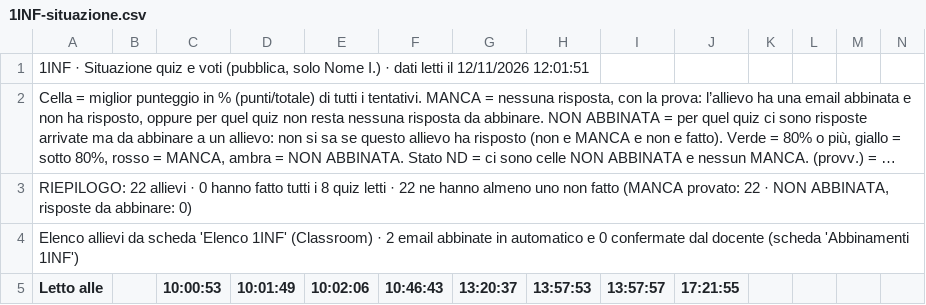
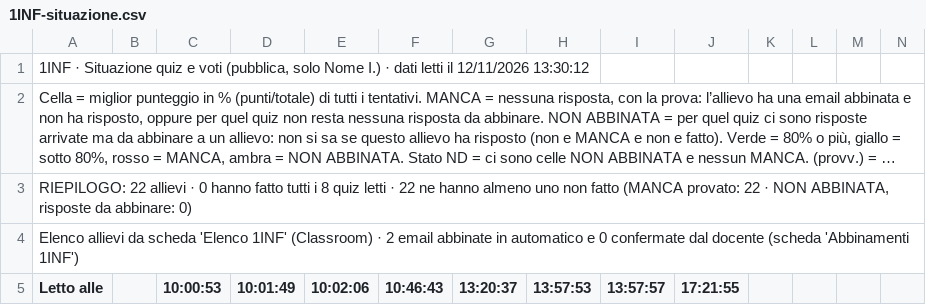
Before and after one commit to nicolaregge-pulse/corso-informatica, a CSV file: docs/cruscotto/dati/1INF-situazione.csv, drawn as a sheet; only a part is shown; long unchanged cells end in …; the diff names each change by its address in the sheet, - before the commit and + after, or states it on an @@ line.

```diff
--- a/docs/cruscotto/dati/1INF-situazione.csv
+++ b/docs/cruscotto/dati/1INF-situazione.csv
-A1 (Letto alle): …il 12/11/2026 12:01:51
+A1 (Letto alle): …il 12/11/2026 13:30:12
```
Also changed, not shown: docs/cruscotto/dati/2INF-consegne.csv, docs/cruscotto/dati/2INF-situazione.csv, 2 other files.
